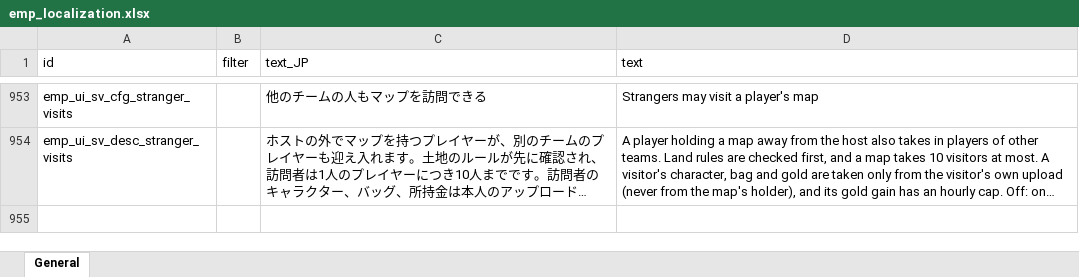
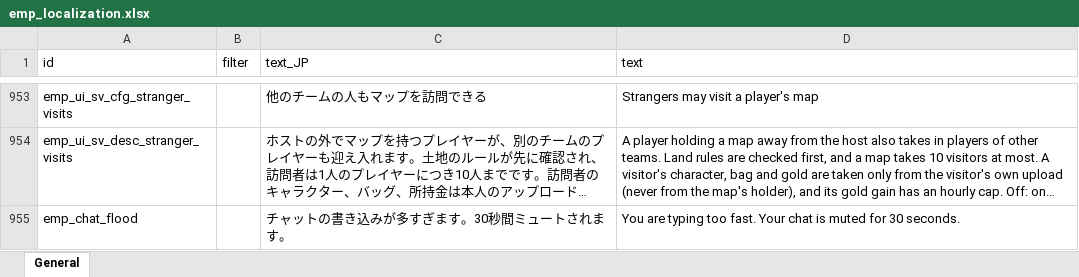
Before and after one commit to jeanfreger/elin-together-independence, an Excel workbook: package/LangMod/EN/emp_localization.xlsx, sheet General, drawn as a sheet; only a part is shown, gaps mark what is left out; long unchanged cells end in …; values as stored, in another font and other column widths than the file's, no borders; the diff names each change by its address in the sheet, - before the commit and + after, or states it on an @@ line.

```diff
--- a/package/LangMod/EN/emp_localization.xlsx (sheet General)
+++ b/package/LangMod/EN/emp_localization.xlsx (sheet General)
+row 955: emp_chat_flood |  | チャットの書き込みが多すぎます。30秒間ミュートされます。 | You are typing too fast. Your chat is muted for 30 seconds.
```
Also changed, not shown: 5 other files.
